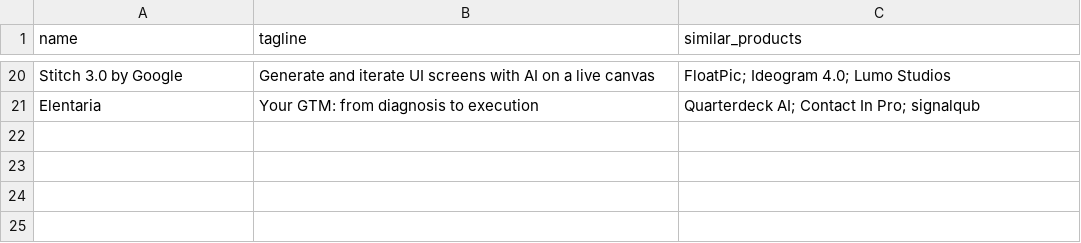
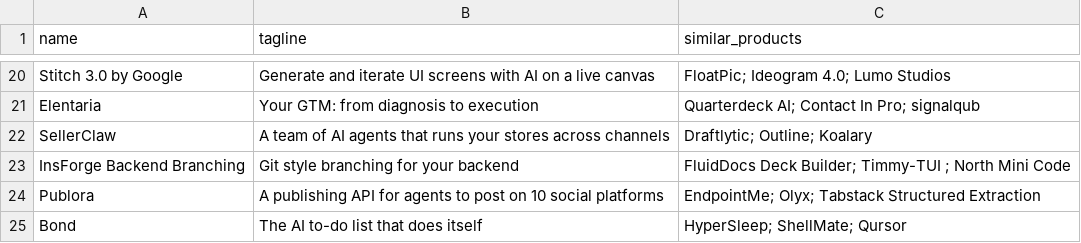
Before and after one commit to ishandutta2007/Producthunt-Hunter, a CSV file: products.csv, drawn as a sheet; only a part is shown, gaps mark what is left out; the diff names each change by its address in the sheet, - before the commit and + after, or states it on an @@ line.

```diff
--- a/products.csv
+++ b/products.csv
+row 22: SellerClaw | A team of AI agents that runs your stores across channels | Draftlytic; Outline; Koalary
+row 23: InsForge Backend Branching | Git style branching for your backend | FluidDocs Deck Builder; Timmy-TUI ; North Mini Code
+row 24: Publora | A publishing API for agents to post on 10 social platforms | EndpointMe; Olyx; Tabstack Structured Extraction
+row 25: Bond | The AI to-do list that does itself | HyperSleep; ShellMate; Qursor
```
Also changed, not shown: 1 other file.
